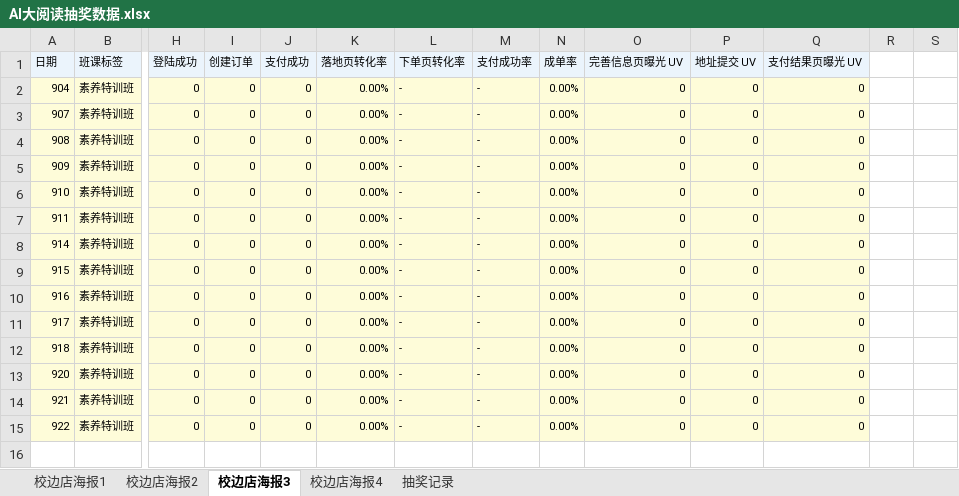
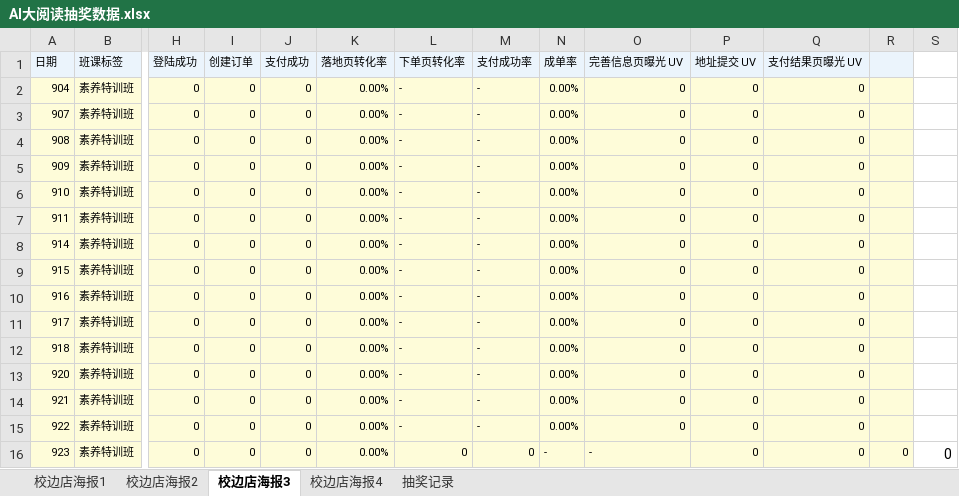
Before and after one commit to muse-strategy/-, an Excel workbook: AI大阅读抽奖数据.xlsx, sheet 校边店海报3, drawn as a sheet; only a part is shown, gaps mark what is left out; values as stored, in another font and other column widths than the file's, no borders; rows hold the shown columns only; the diff names each change by its address in the sheet, - before the commit and + after, or states it on an @@ line.

```diff
--- a/AI大阅读抽奖数据.xlsx (sheet 校边店海报3)
+++ b/AI大阅读抽奖数据.xlsx (sheet 校边店海报3)
-R1 fill: none
+R1 fill: #EBF4FC
-R2:R15 fill: none
+R2:R15 fill: #FEFCD9
+row 16: 923 | 素养特训班 | 0 | 0 | 0 | 0.00% | 0 | 0 | - | - | 0 | 0 | 0 | 0
```
Also changed, not shown: sheet 校边店海报2, sheet 校边店海报4, sheet 校边店海报1, sheet 抽奖记录.
